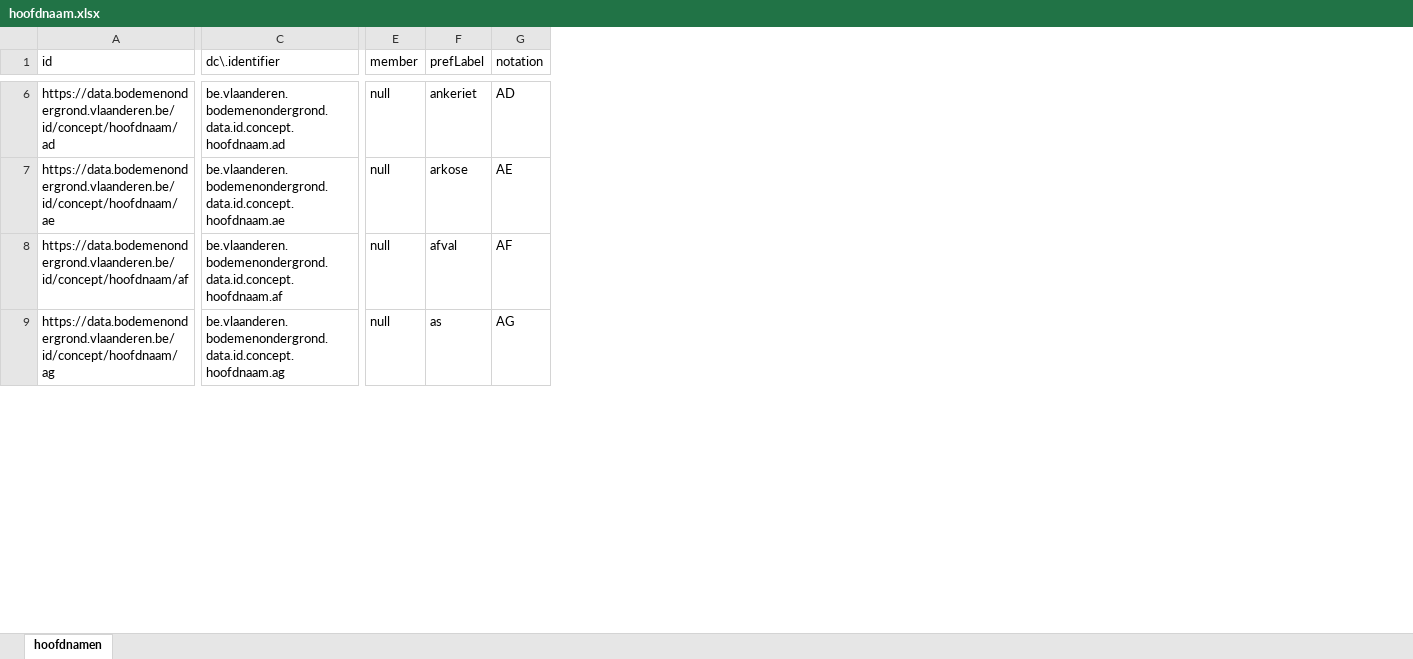
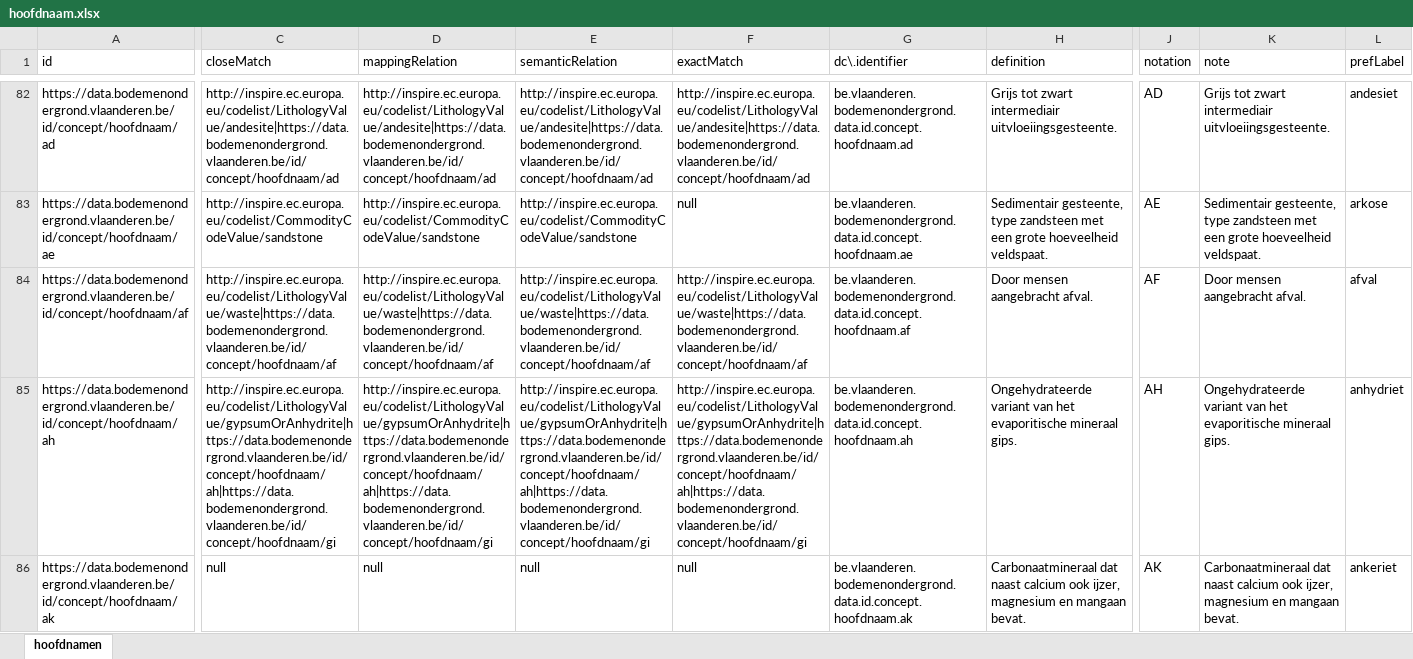
Before and after one commit to bodemenondergrond/codelijst-hoofdnaam, an Excel workbook: src/main/resources/be/vlaanderen/bodemenondergrond/data/id/conceptscheme/hoofdnaam/hoofdnaam.xlsx, sheet hoofdnamen, drawn as a sheet; only a part is shown, gaps mark what is left out; values as stored, in another font and other column widths than the file's, no borders; removed rows and columns are numbered as before the commit, all else as after; rows hold the shown columns only; the diff covers the shown part only; the diff names each change by its address in the sheet, - before the commit and + after, or states it on an @@ line.

```diff
--- a/src/main/resources/be/vlaanderen/bodemenondergrond/data/id/conceptscheme/hoofdnaam/hoofdnaam.xlsx (sheet hoofdnamen)
+++ b/src/main/resources/be/vlaanderen/bodemenondergrond/data/id/conceptscheme/hoofdnaam/hoofdnaam.xlsx (sheet hoofdnamen)
+column C (closeMatch), rows 82-84: http://inspire.ec.europa.eu/codelist/LithologyValue/andesite|https://data.bodemenondergrond.vlaanderen.be/id/concept/hoofdnaam/ad | http://inspire.ec.europa.eu/codelist/CommodityCodeValue/sandstone | http://inspire.ec.europa.eu/codelist/LithologyValue/waste|https://data.bodemenondergrond.vlaanderen.be/id/concept/hoofdnaam/af; row 86: null
+column D (mappingRelation), rows 82-84: http://inspire.ec.europa.eu/codelist/LithologyValue/andesite|https://data.bodemenondergrond.vlaanderen.be/id/concept/hoofdnaam/ad | http://inspire.ec.europa.eu/codelist/CommodityCodeValue/sandstone | http://inspire.ec.europa.eu/codelist/LithologyValue/waste|https://data.bodemenondergrond.vlaanderen.be/id/concept/hoofdnaam/af; row 86: null
+column E (semanticRelation), rows 82-84: http://inspire.ec.europa.eu/codelist/LithologyValue/andesite|https://data.bodemenondergrond.vlaanderen.be/id/concept/hoofdnaam/ad | http://inspire.ec.europa.eu/codelist/CommodityCodeValue/sandstone | http://inspire.ec.europa.eu/codelist/LithologyValue/waste|https://data.bodemenondergrond.vlaanderen.be/id/concept/hoofdnaam/af; row 86: null
+column F (exactMatch), rows 82-84: http://inspire.ec.europa.eu/codelist/LithologyValue/andesite|https://data.bodemenondergrond.vlaanderen.be/id/concept/hoofdnaam/ad | null | http://inspire.ec.europa.eu/codelist/LithologyValue/waste|https://data.bodemenondergrond.vlaanderen.be/id/concept/hoofdnaam/af; row 86: null
+column H (definition), rows 82-84: Grijs tot zwart intermediair uitvloeiingsgesteente. | Sedimentair gesteente, type zandsteen met een grote hoeveelheid veldspaat. | Door mensen aangebracht afval.; row 86: Carbonaatmineraal dat naast calcium ook ijzer, magnesium en mangaan bevat.
+column K (note), rows 82-84: Grijs tot zwart intermediair uitvloeiingsgesteente. | Sedimentair gesteente, type zandsteen met een grote hoeveelheid veldspaat. | Door mensen aangebracht afval.; row 86: Carbonaatmineraal dat naast calcium ook ijzer, magnesium en mangaan bevat.
-column G (notation), rows 6-9: AD | AE | AF | AG
-J1: member
+J1: notation
-J82 (notation): null
+J82 (notation): AD
-L82 (prefLabel): ankeriet
+L82 (prefLabel): andesiet
-J83 (notation): null
+J83 (notation): AE
-J84 (notation): null
+J84 (notation): AF
+row 85: https://data.bodemenondergrond.vlaanderen.be/id/concept/hoofdnaam/ah | http://inspire.ec.europa.eu/codelist/LithologyValue/gypsumOrAnhydrite|https://data.bodemenondergrond.vlaanderen.be/id/concept/hoofdnaam/ah|https://data.bodemenondergrond.vlaanderen.be/id/concept/hoofdnaam/gi | http://inspire.ec.europa.eu/codelist/LithologyValue/gypsumOrAnhydrite|https://data.bodemenondergrond.vlaanderen.be/id/concept/hoofdnaam/ah|https://data.bodemenondergrond.vlaanderen.be/id/concept/hoofdnaam/gi | http://inspire.ec.europa.eu/codelist/LithologyValue/gypsumOrAnhydrite|https://data.bodemenondergrond.vlaanderen.be/id/concept/hoofdnaam/ah|https://data.bodemenondergrond.vlaanderen.be/id/concept/hoofdnaam/gi | http://inspire.ec.europa.eu/codelist/LithologyValue/gypsumOrAnhydrite|https://data.bodemenondergrond.vlaanderen.be/id/concept/hoofdnaam/ah|https://data.bodemenondergrond.vlaanderen.be/id/concept/hoofdnaam/gi | be.vlaanderen.bodemenondergrond.data.id.concept.hoofdnaam.ah | Ongehydrateerde variant van het evaporitische mineraal gips. | AH | Ongehydrateerde variant van het evaporitische mineraal gips. | anhydriet
-A86 (id): https://data.bodemenondergrond.vlaanderen.be/id/concept/hoofdnaam/ag
+A86 (id): https://data.bodemenondergrond.vlaanderen.be/id/concept/hoofdnaam/ak
-G86 (dc\.identifier): be.vlaanderen.bodemenondergrond.data.id.concept.hoofdnaam.ag
+G86 (dc\.identifier): be.vlaanderen.bodemenondergrond.data.id.concept.hoofdnaam.ak
-J86 (notation): null
+J86 (notation): AK
-L86 (prefLabel): as
+L86 (prefLabel): ankeriet
```
Also changed, not shown: 89 added rows, 25 removed rows and 152 edited cells elsewhere in this sheet, 8 other files.
